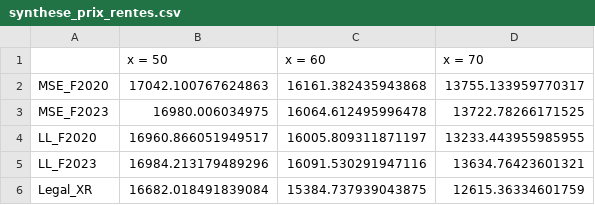
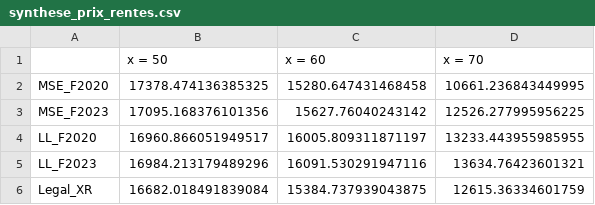
Before and after one commit to juldelmot/Projet-assurance-vie, a CSV file: statique/resultats/synthese_prix_rentes.csv, drawn as a sheet.

```diff
--- a/statique/resultats/synthese_prix_rentes.csv
+++ b/statique/resultats/synthese_prix_rentes.csv
@@ -1,4 +1,4 @@
 ,x = 50,x = 60,x = 70
-MSE_F2020,17042.100767624863,16161.382435943868,13755.133959770317
-MSE_F2023,16980.006034975,16064.612495996478,13722.78266171525
+MSE_F2020,17378.474136385325,15280.647431468458,10661.236843449995
+MSE_F2023,17095.168376101356,15627.76040243142,12526.277995956225
 LL_F2020,16960.866051949517,16005.809311871197,13233.443955985955
```
Also changed, not shown: statique/resultats/comparaison_mse_vs_likelihood.csv, statique/resultats/ecart_esperances_loglike_mse.csv, 16 other files.
